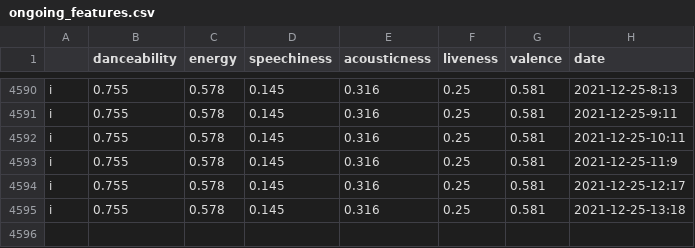
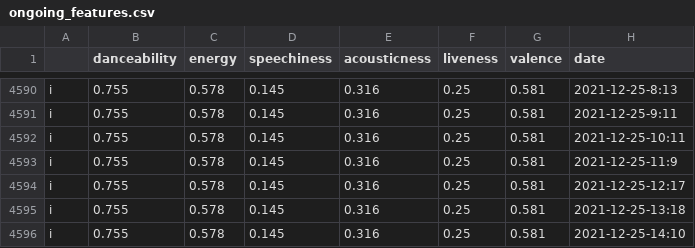
Before and after one commit to Mutilar/musicmetrics, a CSV file: figures/ongoing_features.csv, drawn as a sheet; only a part is shown, gaps mark what is left out; the diff names each change by its address in the sheet, - before the commit and + after, or states it on an @@ line.

```diff
--- a/figures/ongoing_features.csv
+++ b/figures/ongoing_features.csv
+row 4596: i | 0.755 | 0.578 | 0.145 | 0.316 | 0.25 | 0.581 | 2021-12-25-14:10
```
Also changed, not shown: 1 other file.
